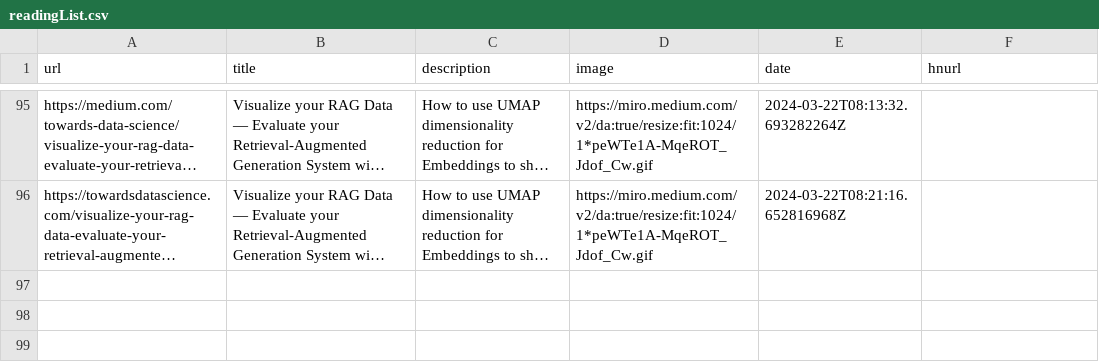
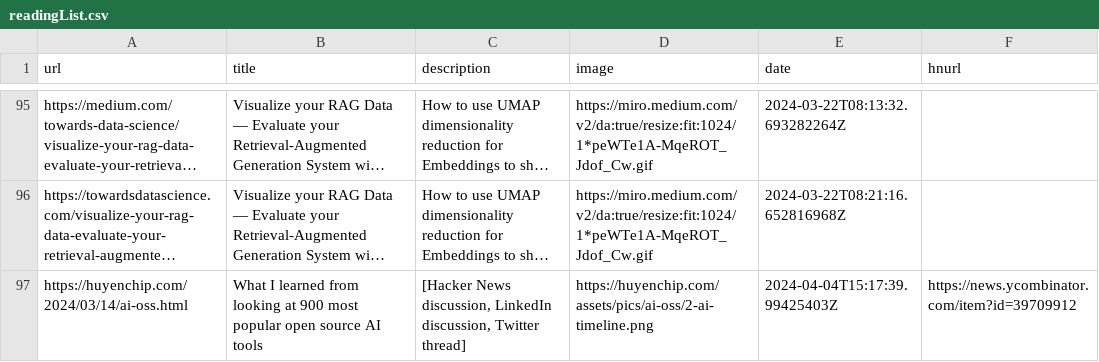
Before and after one commit to eforgithub/readingList, a CSV file: readingList.csv, drawn as a sheet; only a part is shown, gaps mark what is left out; long unchanged cells end in …; the diff names each change by its address in the sheet, - before the commit and + after, or states it on an @@ line.

Commit message:
Automated reading list update on Thu Apr  4 15:17:40 UTC 2024

```diff
--- a/readingList.csv
+++ b/readingList.csv
+row 97: https://huyenchip.com/2024/03/14/ai-oss.html | What I learned from looking at 900 most popular open source AI tools | [Hacker News discussion, LinkedIn discussion, Twitter thread] | https://huyenchip.com/assets/pics/ai-oss/2-ai-timeline.png | 2024-04-04T15:17:39.99425403Z | https://news.ycombinator.com/item?id=39709912
```
